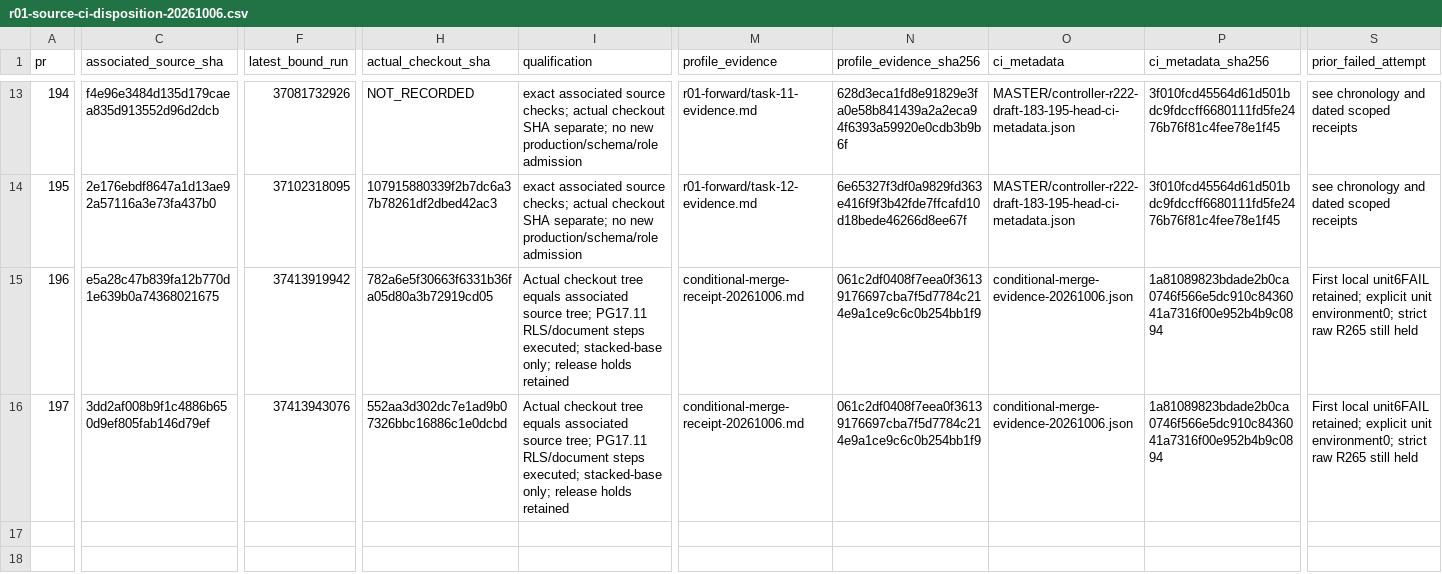
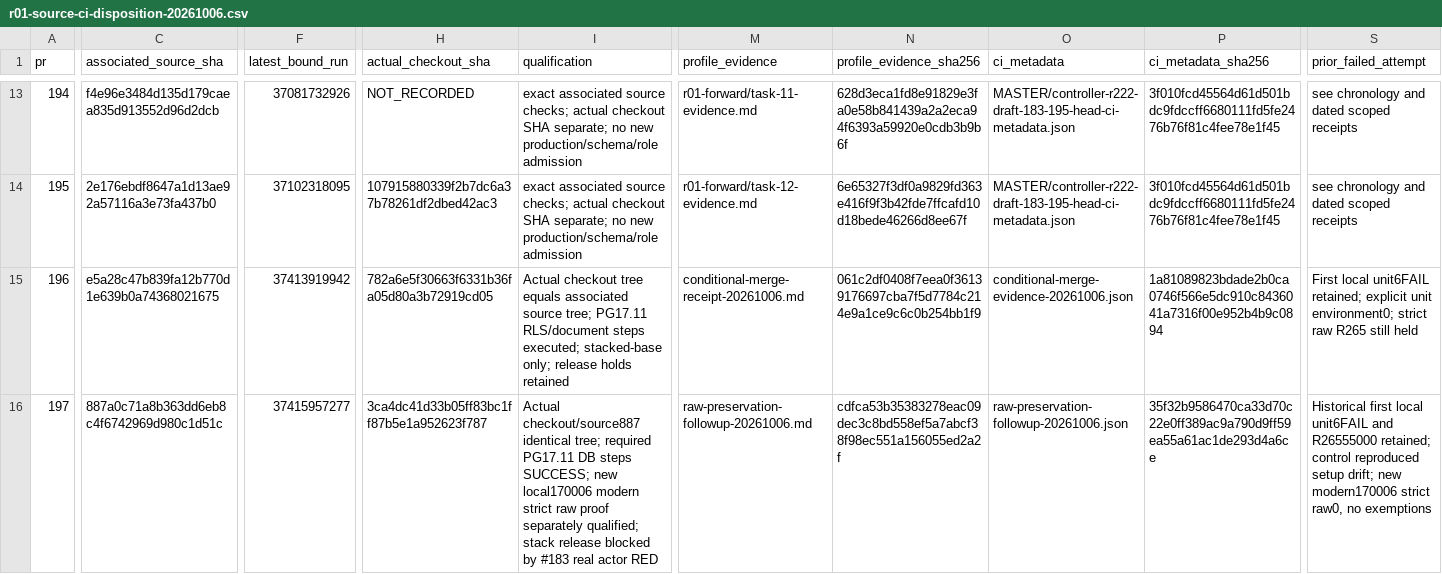
Before and after one commit to YNWAforever/hkscda, a CSV file: docs/evidence/audit-remediation-20260927/r01-source-ci-disposition-20261006.csv, drawn as a sheet; only a part is shown, gaps mark what is left out; the diff names each change by its address in the sheet, - before the commit and + after, or states it on an @@ line.

Commit message:
docs(R01): record strict raw proof after observed setup maintenance

```diff
--- a/docs/evidence/audit-remediation-20260927/r01-source-ci-disposition-20261006.csv
+++ b/docs/evidence/audit-remediation-20260927/r01-source-ci-disposition-20261006.csv
-C16 (associated_source_sha): 3dd2af008b9f1c4886b650d9ef805fab146d79ef
+C16 (associated_source_sha): 887a0c71a8b363dd6eb8c4f6742969d980c1d51c
-F16 (latest_bound_run): 37413943076
+F16 (latest_bound_run): 37415957277
-H16 (actual_checkout_sha): 552aa3d302dc7e1ad9b07326bbc16886c1e0dcbd
+H16 (actual_checkout_sha): 3ca4dc41d33b05ff83bc1ff87b5e1a952623f787
-I16 (qualification): Actual checkout tree equals associated source tree; PG17.11 RLS/document steps executed; stacked-base only; release holds retained
+I16 (qualification): Actual checkout/source887 identical tree; required PG17.11 DB steps SUCCESS; new local170006 modern strict raw proof separately qualified; stack release blocked by #183 real actor RED
-M16 (profile_evidence): conditional-merge-receipt-20261006.md
+M16 (profile_evidence): raw-preservation-followup-20261006.md
-N16 (profile_evidence_sha256): 061c2df0408f7eea0f36139176697cba7f5d7784c214e9a1ce9c6c0b254bb1f9
+N16 (profile_evidence_sha256): cdfca53b35383278eac09dec3c8bd558ef5a7abcf38f98ec551a156055ed2a2f
-O16 (ci_metadata): conditional-merge-evidence-20261006.json
+O16 (ci_metadata): raw-preservation-followup-20261006.json
-P16 (ci_metadata_sha256): 1a81089823bdade2b0ca0746f566e5dc910c8436041a7316f00e952b4b9c0894
+P16 (ci_metadata_sha256): 35f32b9586470ca33d70c22e0ff389ac9a790d9ff59ea55a61ac1de293d4a6ce
-S16 (prior_failed_attempt): First local unit6FAIL retained; explicit unit environment0; strict raw R265 still held
+S16 (prior_failed_attempt): Historical first local unit6FAIL and R26555000 retained; control reproduced setup drift; new modern170006 strict raw0, no exemptions
```
Also changed, not shown: docs/evidence/audit-remediation-20260927/r01-forward-migration-manifest-20261006.csv, docs/evidence/audit-remediation-20260927/tracker.csv, 6 other files.
